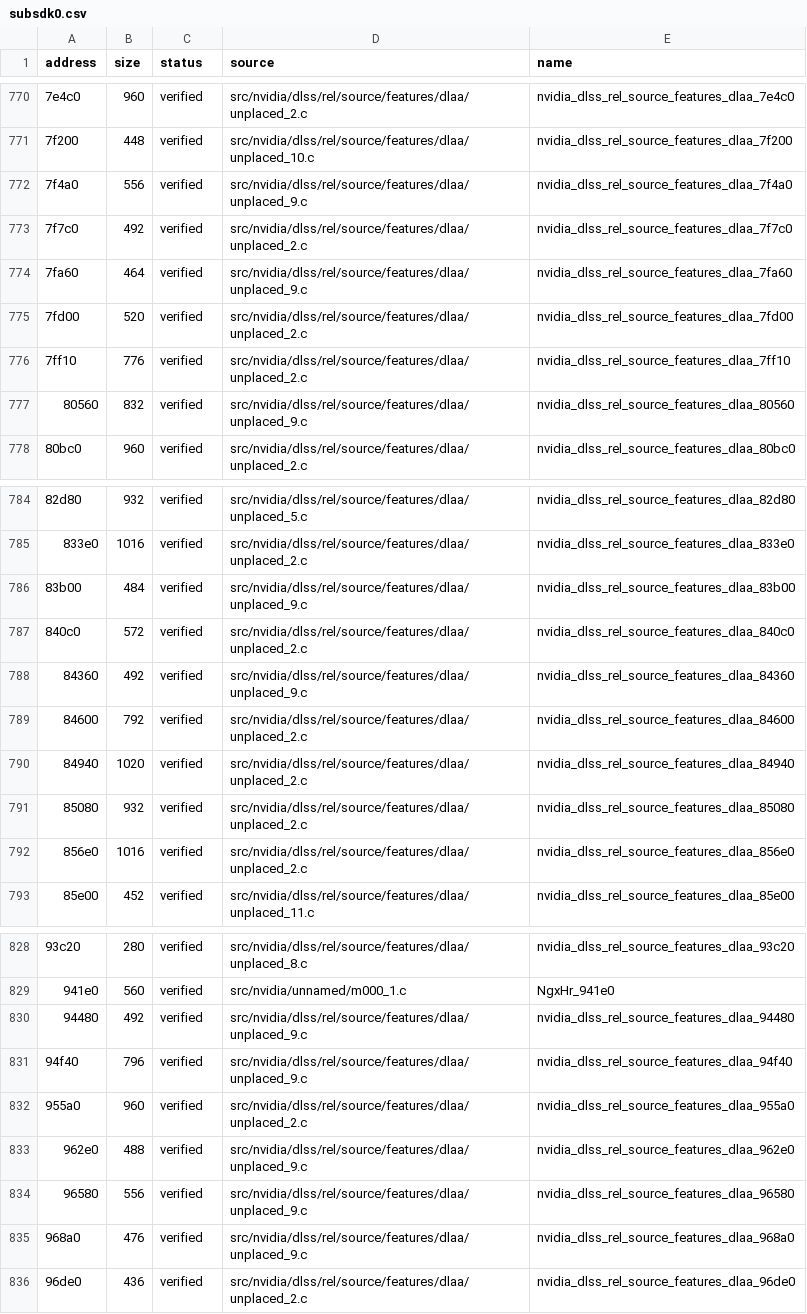
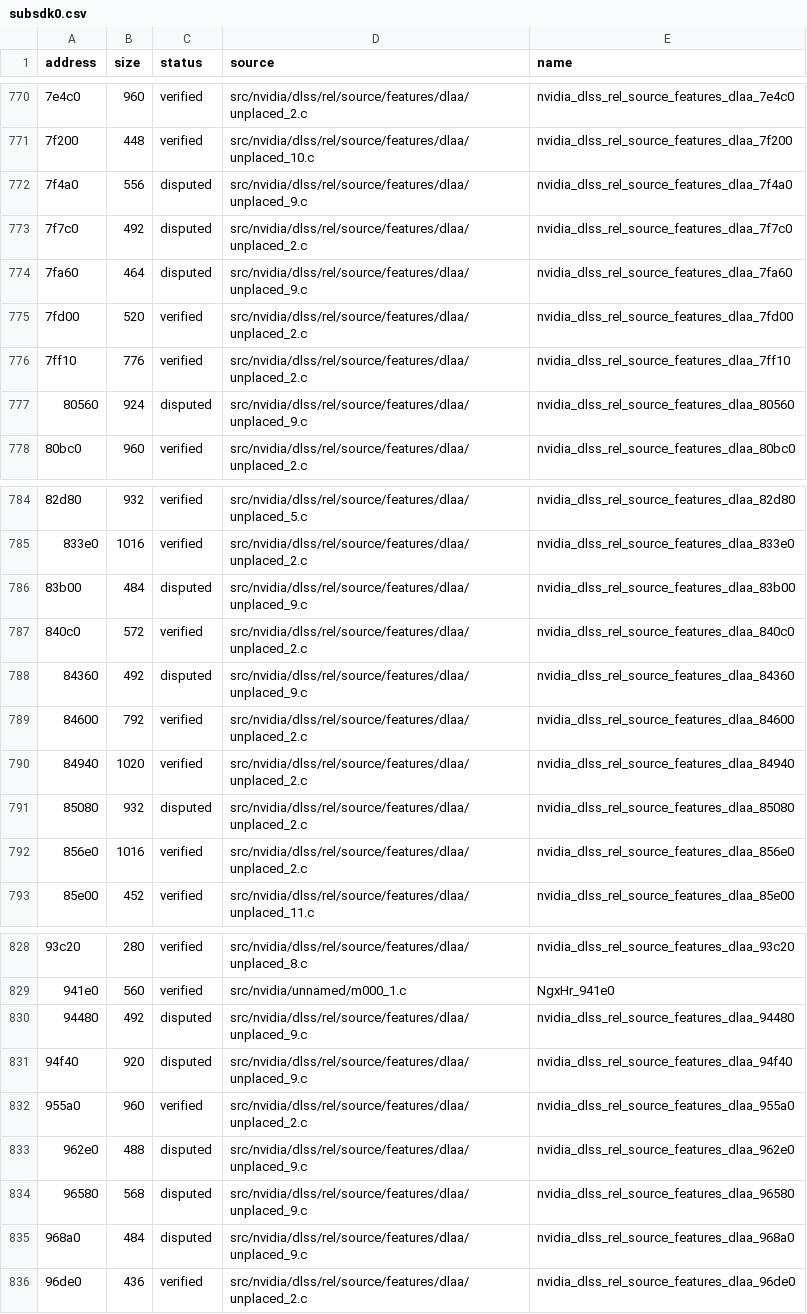
Before and after one commit to Tokaroy/fefw, a CSV file: data/ledger/subsdk0.csv, drawn as a sheet; only a part is shown, gaps mark what is left out; the diff covers the shown part only; the diff names each change by its address in the sheet, - before the commit and + after, or states it on an @@ line.

```diff
--- a/data/ledger/subsdk0.csv
+++ b/data/ledger/subsdk0.csv
-C772:C774 (status): verified
+C772:C774 (status): disputed
-B777 (size): 832
+B777 (size): 924
-C777 (status): verified
+C777 (status): disputed
-C786 (status): verified
+C786 (status): disputed
-C788 (status): verified
+C788 (status): disputed
-C791 (status): verified
+C791 (status): disputed
-C830:C831 (status): verified
+C830:C831 (status): disputed
-B831 (size): 796
+B831 (size): 920
-C833:C835 (status): verified
+C833:C835 (status): disputed
-B834 (size): 556
+B834 (size): 568
-B835 (size): 476
+B835 (size): 484
```
Also changed, not shown: 8 edited cells elsewhere in this file, 18 other files.
